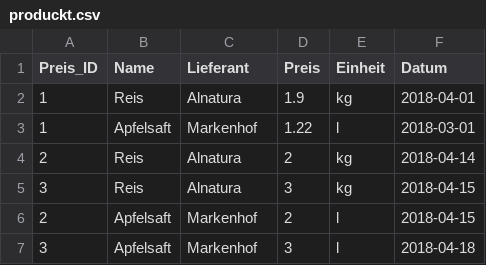
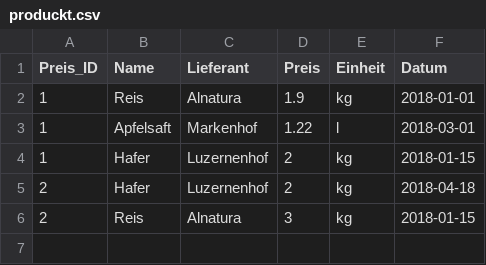
Before and after one commit to nardusstricta/KornkammerApp, a CSV file: produckt.csv, drawn as a sheet; removed rows and columns are numbered as before the commit, all else as after; the diff names each change by its address in the sheet, - before the commit and + after, or states it on an @@ line.

```diff
--- a/produckt.csv
+++ b/produckt.csv
-F2 (Datum): 2018-04-01
+F2 (Datum): 2018-01-01
+row 4: 1 | Hafer | Luzernenhof | 2 | kg | 2018-01-15
-B5 (Name): Reis
+B5 (Name): Hafer
-C5 (Lieferant): Alnatura
+C5 (Lieferant): Luzernenhof
-F5 (Datum): 2018-04-14
+F5 (Datum): 2018-04-18
-A6 (Preis_ID): 3
+A6 (Preis_ID): 2
-F6 (Datum): 2018-04-15
+F6 (Datum): 2018-01-15
-row 6: 2 | Apfelsaft | Markenhof | 2 | l | 2018-04-15
-row 7: 3 | Apfelsaft | Markenhof | 3 | l | 2018-04-18
```
Also changed, not shown: buchhaltung.csv, mitglieder.csv, 5 other files.
